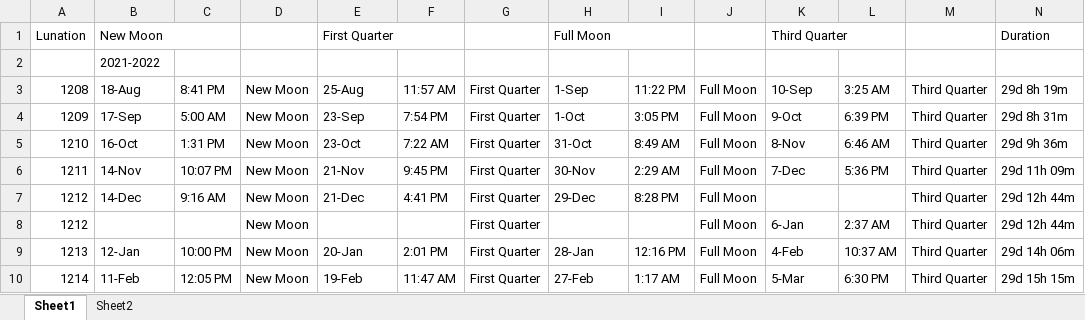
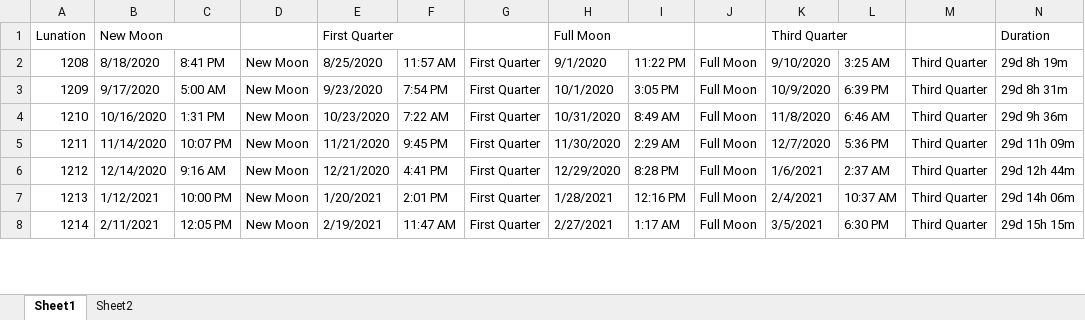
Before and after one commit to barb45/cs334-Homework, an Excel workbook: Moon_Phases.xlsx, sheet Sheet1, drawn as a sheet; only a part is shown; values as stored, in another font and other column widths than the file's, no cell formats; removed rows and columns are numbered as before the commit, all else as after; the diff covers the shown part only; the diff names each change by its address in the sheet, - before the commit and + after, or states it on an @@ line.

```diff
--- a/Moon_Phases.xlsx (sheet Sheet1)
+++ b/Moon_Phases.xlsx (sheet Sheet1)
-row 2:  | 2021-2022
-B2: 18-Aug
+B2: 8/18/2020
-E2: 25-Aug
+E2: 8/25/2020
-H2: 1-Sep
+H2: 9/1/2020
-K2: 10-Sep
+K2: 9/10/2020
-B3: 17-Sep
+B3: 9/17/2020
-E3: 23-Sep
+E3: 9/23/2020
-H3: 1-Oct
+H3: 10/1/2020
-K3: 9-Oct
+K3: 10/9/2020
-B4: 16-Oct
+B4: 10/16/2020
-E4: 23-Oct
+E4: 10/23/2020
-H4: 31-Oct
+H4: 10/31/2020
-K4: 8-Nov
+K4: 11/8/2020
-B5: 14-Nov
+B5: 11/14/2020
-E5: 21-Nov
+E5: 11/21/2020
-H5: 30-Nov
+H5: 11/30/2020
-K5: 7-Dec
+K5: 12/7/2020
-B6: 14-Dec
+B6: 12/14/2020
-E6: 21-Dec
+E6: 12/21/2020
-H6: 29-Dec
+H6: 12/29/2020
-K6: (empty)
+K6: 1/6/2021
-L6: (empty)
+L6: 2:37 AM
-row 8: 1212 |  |  | New Moon |  |  | First Quarter |  |  | Full Moon | 6-Jan | 2:37 AM | Third Quarter | 29d 12h 44m
-B7: 12-Jan
+B7: 1/12/2021
-E7: 20-Jan
+E7: 1/20/2021
-H7: 28-Jan
+H7: 1/28/2021
-K7: 4-Feb
+K7: 2/4/2021
-B8: 11-Feb
+B8: 2/11/2021
-E8: 19-Feb
+E8: 2/19/2021
-H8: 27-Feb
+H8: 2/27/2021
-K8: 5-Mar
+K8: 3/5/2021
```
Also changed, not shown: 2 removed rows, 80 edited cells and row numbers in column A elsewhere in this sheet, cell formats, Moon_Phases_rev.xlsx, 4 other files.
